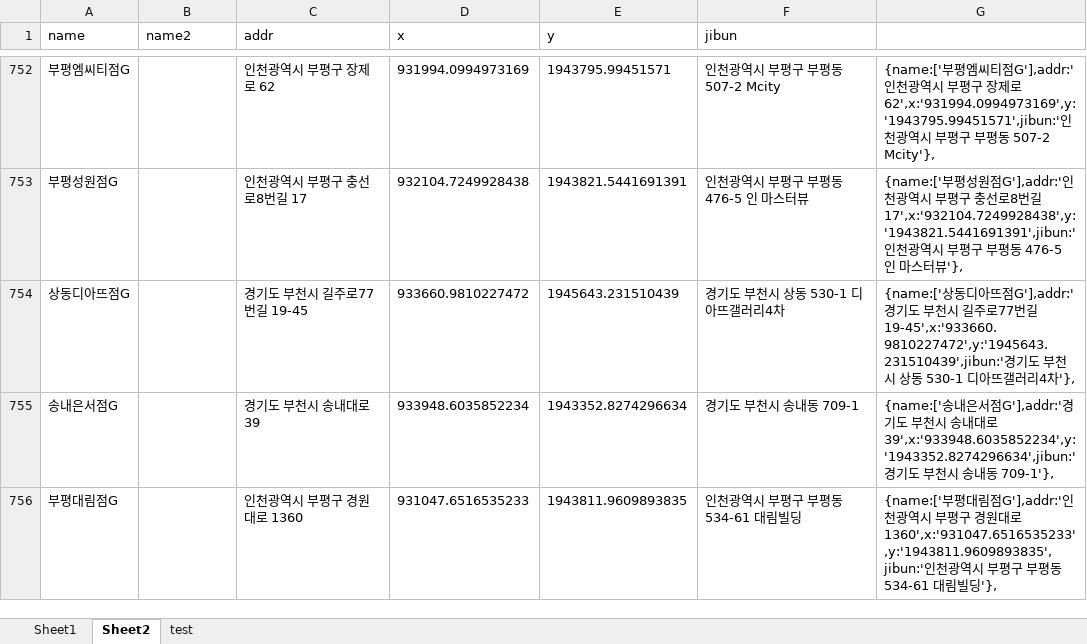
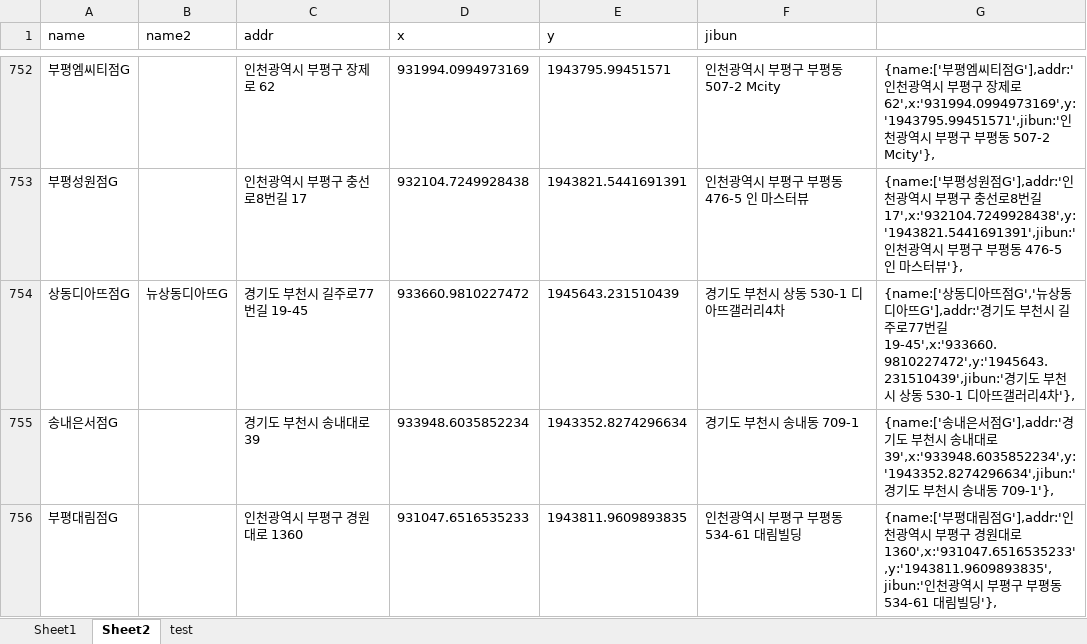
Before and after one commit to hyeokpark/atm, an Excel workbook: atm_v0.02.xlsx, sheet Sheet2, drawn as a sheet; only a part is shown, gaps mark what is left out; values as stored, in another font and other column widths than the file's, no borders; the diff covers the shown part only; the diff names each change by its address in the sheet, - before the commit and + after, or states it on an @@ line.

```diff
--- a/atm_v0.02.xlsx (sheet Sheet2)
+++ b/atm_v0.02.xlsx (sheet Sheet2)
-B754 (name2): (empty)
+B754 (name2): 뉴상동디아뜨G
-G754: …뜨점G'],addr:'경…
+G754: …뜨점G','뉴상동디아뜨G'],addr:'경…
```
Also changed, not shown: 3 added rows and 2 edited cells elsewhere in this sheet, 1 other file.
